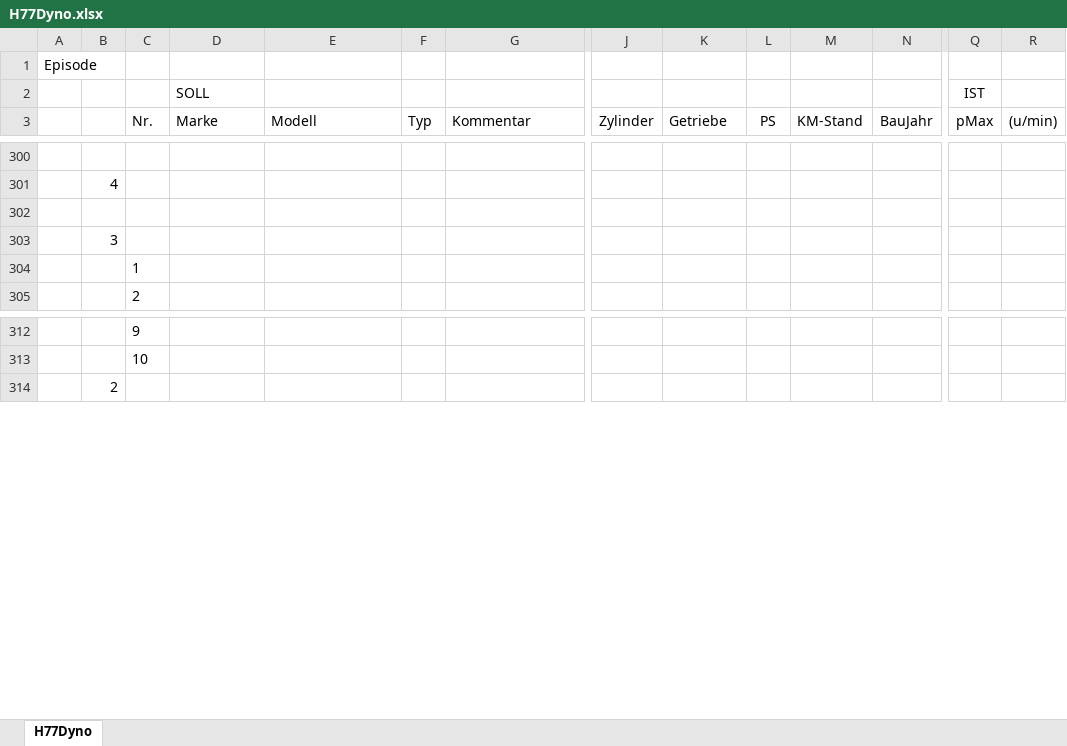
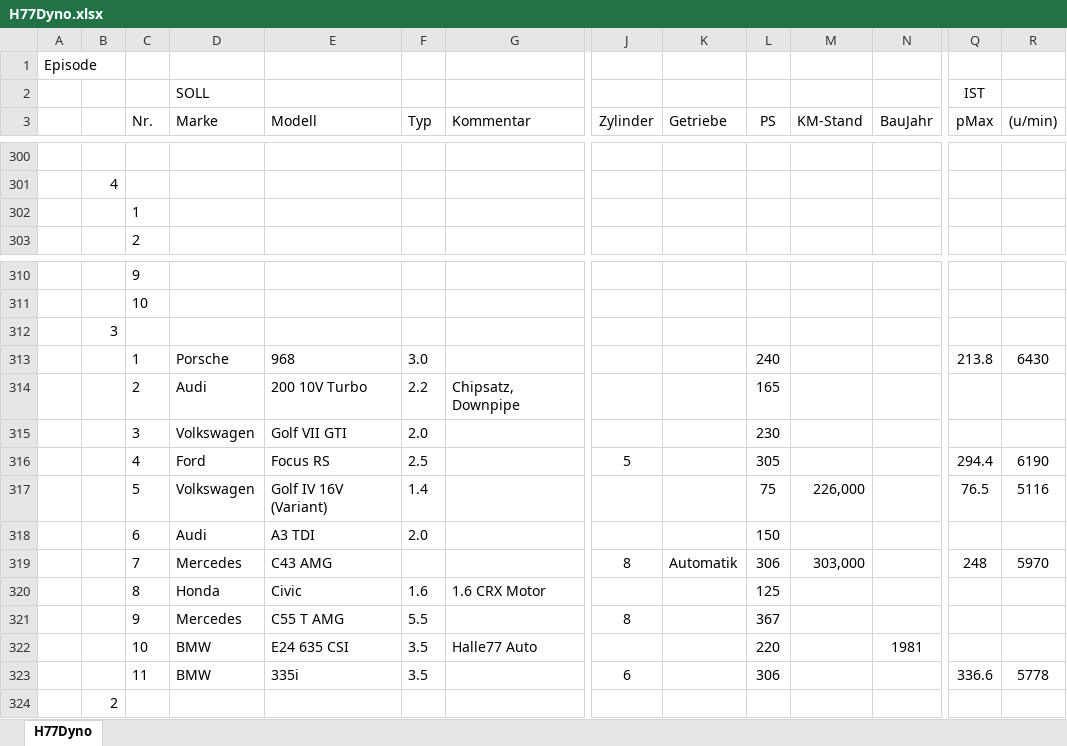
Before and after one commit to oje-edu/Halle77Dyno, an Excel workbook: H77Dyno.xlsx, sheet H77Dyno, drawn as a sheet; only a part is shown, gaps mark what is left out; values as stored, in another font and other column widths than the file's, no borders; removed rows and columns are numbered as before the commit, all else as after; rows hold the shown columns only; the diff names each change by its address in the sheet, - before the commit and + after, or states it on an @@ line.

Commit message:
added episode 3

```diff
--- a/H77Dyno.xlsx (sheet H77Dyno)
+++ b/H77Dyno.xlsx (sheet H77Dyno)
-row 302: (empty)
@@ row 303 moved to row 312: 3 @@
+row 313:  |  | 1 | Porsche | 968 | 3.0 |  |  |  | 240 |  |  | 213.8 | 6430
+row 314:  |  | 2 | Audi | 200 10V Turbo | 2.2 | Chipsatz, Downpipe |  |  | 165
+row 315:  |  | 3 | Volkswagen | Golf VII GTI | 2.0 |  |  |  | 230
+row 316:  |  | 4 | Ford | Focus RS | 2.5 |  | 5 |  | 305 |  |  | 294.4 | 6190
+row 317:  |  | 5 | Volkswagen | Golf IV 16V (Variant) | 1.4 |  |  |  | 75 | 226,000 |  | 76.5 | 5116
+row 318:  |  | 6 | Audi | A3 TDI | 2.0 |  |  |  | 150
+row 319:  |  | 7 | Mercedes | C43 AMG |  |  | 8 | Automatik | 306 | 303,000 |  | 248 | 5970
+row 320:  |  | 8 | Honda | Civic | 1.6 | 1.6 CRX Motor |  |  | 125
+row 321:  |  | 9 | Mercedes | C55 T AMG | 5.5 |  | 8 |  | 367
+row 322:  |  | 10 | BMW | E24 635 CSI | 3.5 | Halle77 Auto |  |  | 220 |  | 1981
+row 323:  |  | 11 | BMW | 335i | 3.5 |  | 6 |  | 306 |  |  | 336.6 | 5778
```
